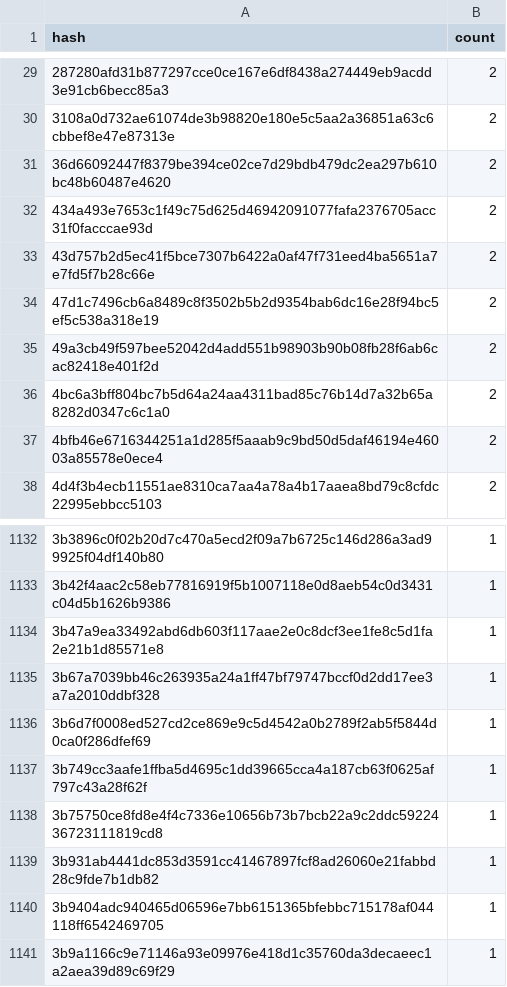
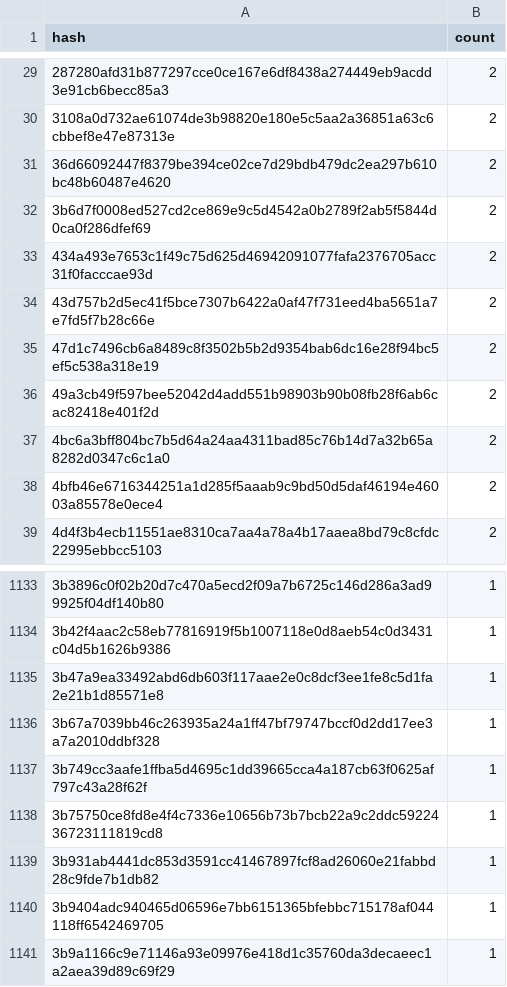
Before and after one commit to leighmcculloch/contract-wasms, a CSV file: analysis/dupe-code.csv, drawn as a sheet; only a part is shown, gaps mark what is left out; removed rows and columns are numbered as before the commit, all else as after; the diff names each change by its address in the sheet, - before the commit and + after, or states it on an @@ line.

```diff
--- a/analysis/dupe-code.csv
+++ b/analysis/dupe-code.csv
+row 32: 3b6d7f0008ed527cd2ce869e9c5d4542a0b2789f2ab5f5844d0ca0f286dfef69 | 2
-row 1136: 3b6d7f0008ed527cd2ce869e9c5d4542a0b2789f2ab5f5844d0ca0f286dfef69 | 1
```
Also changed, not shown: analysis/count_instances_per_wasm.csv, analysis/dupe-sections.csv, 21 other files.
